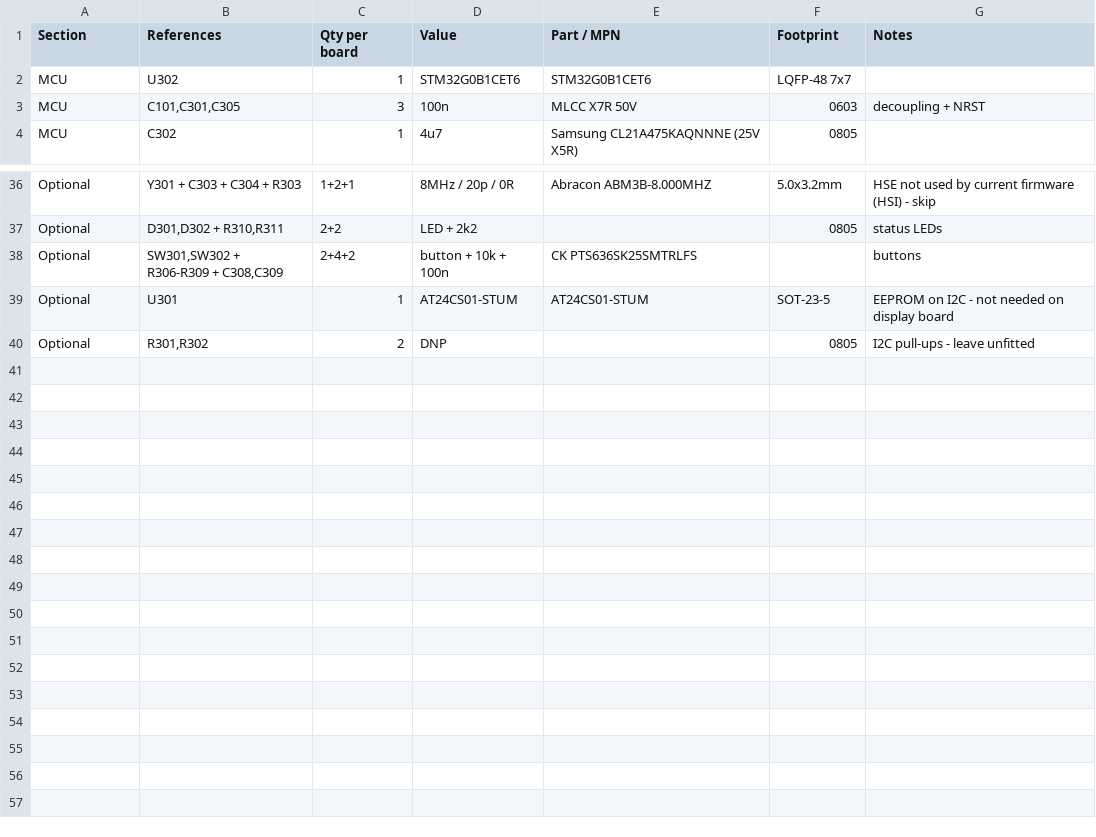
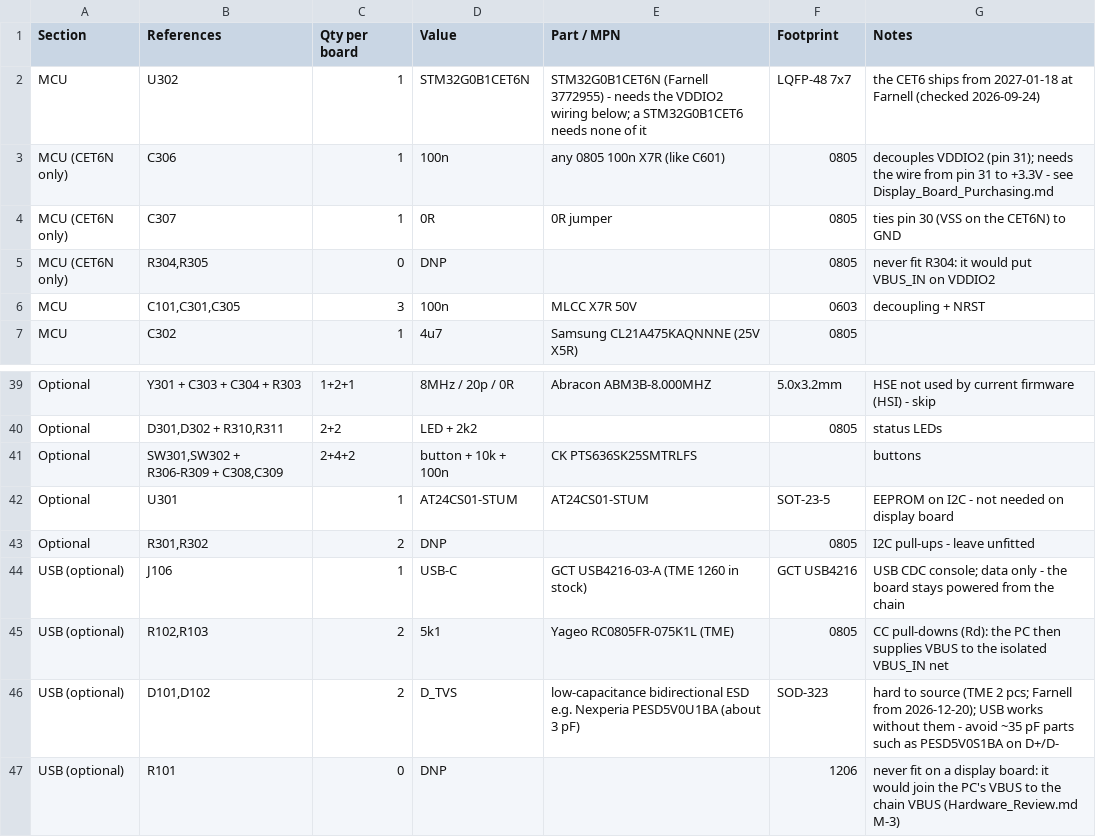
Before and after one commit to jakubprzybytek/AstroWeather, a CSV file: firmware/HostControllerA/docs/Display_Board_BOM.csv, drawn as a sheet; only a part is shown, gaps mark what is left out.

```diff
--- a/firmware/HostControllerA/docs/Display_Board_BOM.csv
+++ b/firmware/HostControllerA/docs/Display_Board_BOM.csv
@@ -1,3 +1,6 @@
 Section,References,Qty per board,Value,Part / MPN,Footprint,Notes
-MCU,U302,1,STM32G0B1CET6,STM32G0B1CET6,LQFP-48 7x7,
+MCU,U302,1,STM32G0B1CET6N,STM32G0B1CET6N (Farnell 3772955) - needs the VDDIO2 wiring below; a STM32G0B1CET6 needs none of it,LQFP-48 7x7,the CET6 ships from 2027-01-18 at Farnell (checked 2026-09-24)
+MCU (CET6N only),C306,1,100n,any 0805 100n X7R (like C601),0805,decouples VDDIO2 (pin 31); needs the wire from pin 31 to +3.3V - see Display_Board_Purchasing.md
+MCU (CET6N only),C307,1,0R,0R jumper,0805,ties pin 30 (VSS on the CET6N) to GND
+MCU (CET6N only),"R304,R305",0,DNP,,0805,never fit R304: it would put VBUS_IN on VDDIO2
 MCU,"C101,C301,C305",3,100n,MLCC X7R 50V,0603,decoupling + NRST
@@ -40 +43,5 @@ Optional,U301,1,AT24CS01-STUM,AT24CS01-STUM,SOT-23-5,EEPROM on I2C - not needed
 Optional,"R301,R302",2,DNP,,0805,I2C pull-ups - leave unfitted
+USB (optional),J106,1,USB-C,GCT USB4216-03-A (TME 1260 in stock),GCT USB4216,USB CDC console; data only - the board stays powered from the chain
+USB (optional),"R102,R103",2,5k1,Yageo RC0805FR-075K1L (TME),0805,CC pull-downs (Rd): the PC then supplies VBUS to the isolated VBUS_IN net
+USB (optional),"D101,D102",2,D_TVS,low-capacitance bidirectional ESD e.g. Nexperia PESD5V0U1BA (about 3 pF),SOD-323,hard to source (TME 2 pcs; Farnell from 2026-12-20); USB works without them - avoid ~35 pF parts such as PESD5V0S1BA on D+/D-
+USB (optional),R101,0,DNP,,1206,never fit on a display board: it would join the PC's VBUS to the chain VBUS (Hardware_Review.md M-3)
```
Also changed, not shown: 1 other file.
